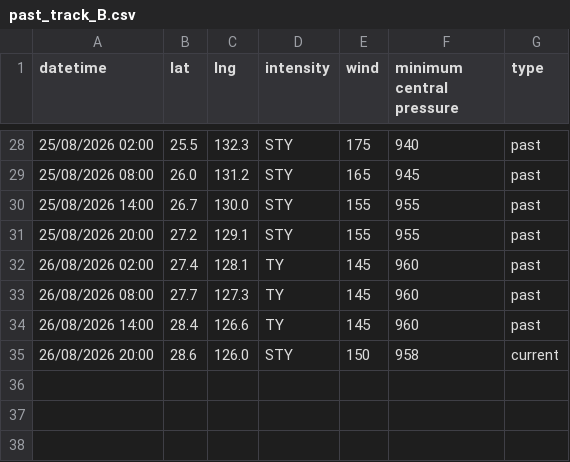
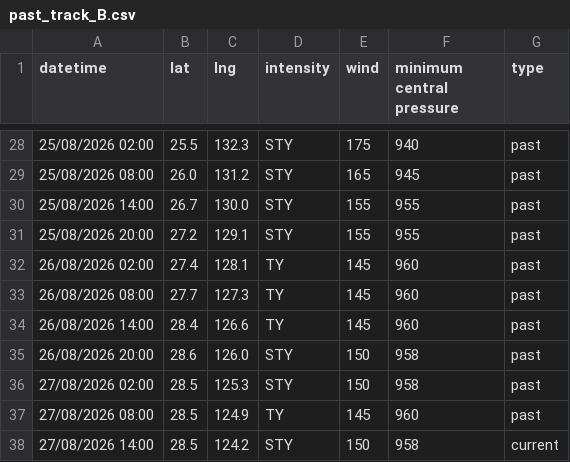
Before and after one commit to zax41006-bot/TC-Track, a CSV file: past_track_B.csv, drawn as a sheet; only a part is shown, gaps mark what is left out.

Commit message:
Update past_track_B.csv

```diff
--- a/past_track_B.csv
+++ b/past_track_B.csv
@@ -34,2 +34,5 @@ datetime,lat,lng,intensity,wind,minimum central pressure,type
 26/08/2026 14:00,28.4,126.6,TY,145,960,past
-26/08/2026 20:00,28.6,126.0,STY,150,958,current
+26/08/2026 20:00,28.6,126.0,STY,150,958,past
+27/08/2026 02:00,28.5,125.3,STY,150,958,past
+27/08/2026 08:00,28.5,124.9,TY,145,960,past
+27/08/2026 14:00,28.5,124.2,STY,150,958,current
```
